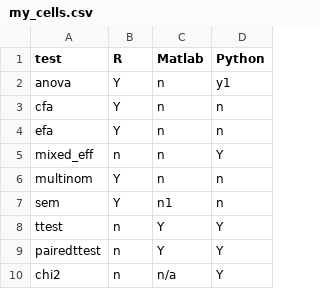
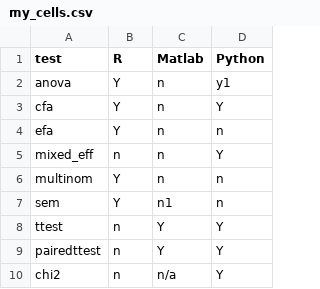
Before and after one commit to TrevorKMDay/reproducibility_in_defaults, a CSV file: my_cells.csv, drawn as a sheet.

Commit message:
finish python semopy cfa

```diff
--- a/my_cells.csv
+++ b/my_cells.csv
@@ -2,3 +2,3 @@ test,       R,  Matlab, Python
 anova,      Y,  n,      y1,
-cfa,        Y,  n,      n,
+cfa,        Y,  n,      Y,
 efa,        Y,  n,      n,
```
Also changed, not shown: 3 other files.
